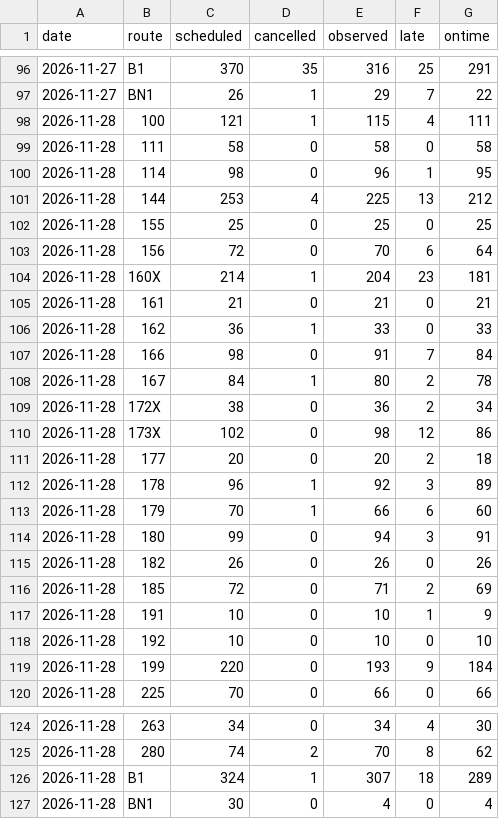
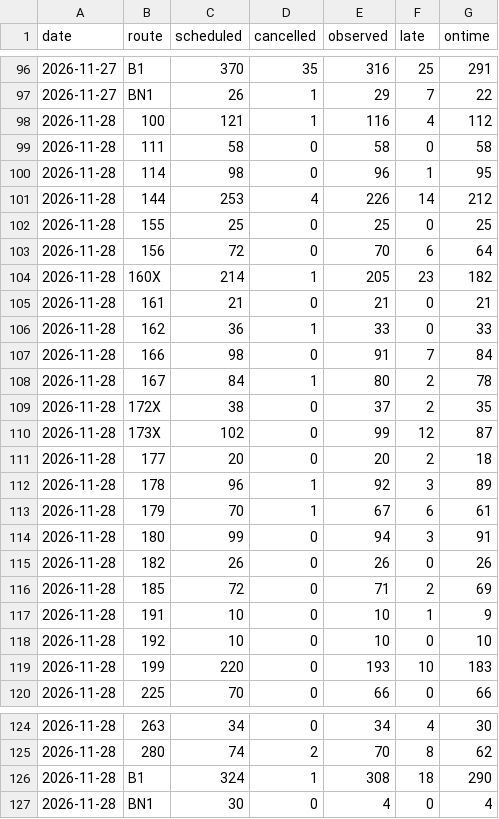
Before and after one commit to craigstarling-eng/Keolis-NthnBeaches-service-cancellations, a CSV file: data/history/r8_routes_daily.csv, drawn as a sheet; only a part is shown, gaps mark what is left out.

```diff
--- a/data/history/r8_routes_daily.csv
+++ b/data/history/r8_routes_daily.csv
@@ -97,9 +97,9 @@ date,route,scheduled,cancelled,observed,late,ontime
 2026-11-27,BN1,26,1,29,7,22
-2026-11-28,100,121,1,115,4,111
+2026-11-28,100,121,1,116,4,112
 2026-11-28,111,58,0,58,0,58
 2026-11-28,114,98,0,96,1,95
-2026-11-28,144,253,4,225,13,212
+2026-11-28,144,253,4,226,14,212
 2026-11-28,155,25,0,25,0,25
 2026-11-28,156,72,0,70,6,64
-2026-11-28,160X,214,1,204,23,181
+2026-11-28,160X,214,1,205,23,182
 2026-11-28,161,21,0,21,0,21
@@ -108,7 +108,7 @@ date,route,scheduled,cancelled,observed,late,ontime
 2026-11-28,167,84,1,80,2,78
-2026-11-28,172X,38,0,36,2,34
-2026-11-28,173X,102,0,98,12,86
+2026-11-28,172X,38,0,37,2,35
+2026-11-28,173X,102,0,99,12,87
 2026-11-28,177,20,0,20,2,18
 2026-11-28,178,96,1,92,3,89
-2026-11-28,179,70,1,66,6,60
+2026-11-28,179,70,1,67,6,61
 2026-11-28,180,99,0,94,3,91
@@ -118,3 +118,3 @@ date,route,scheduled,cancelled,observed,late,ontime
 2026-11-28,192,10,0,10,0,10
-2026-11-28,199,220,0,193,9,184
+2026-11-28,199,220,0,193,10,183
 2026-11-28,225,70,0,66,0,66
@@ -125,3 +125,3 @@ date,route,scheduled,cancelled,observed,late,ontime
 2026-11-28,280,74,2,70,8,62
-2026-11-28,B1,324,1,307,18,289
+2026-11-28,B1,324,1,308,18,290
 2026-11-28,BN1,30,0,4,0,4
```
Also changed, not shown: data/history/r8_daily.csv, data/history/regions_daily.csv, 8 other files.
